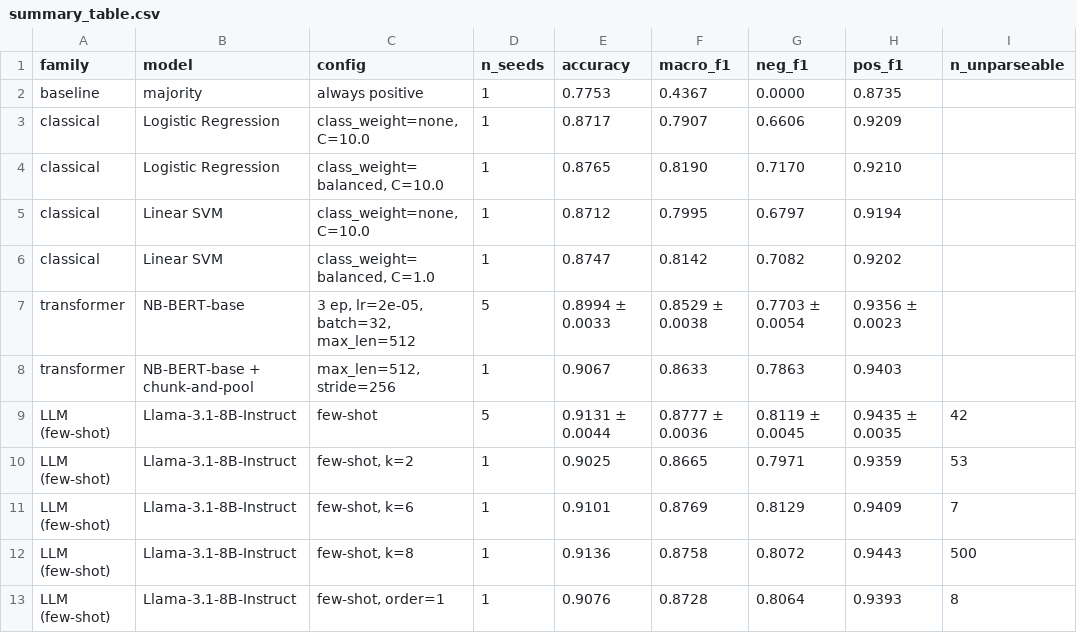
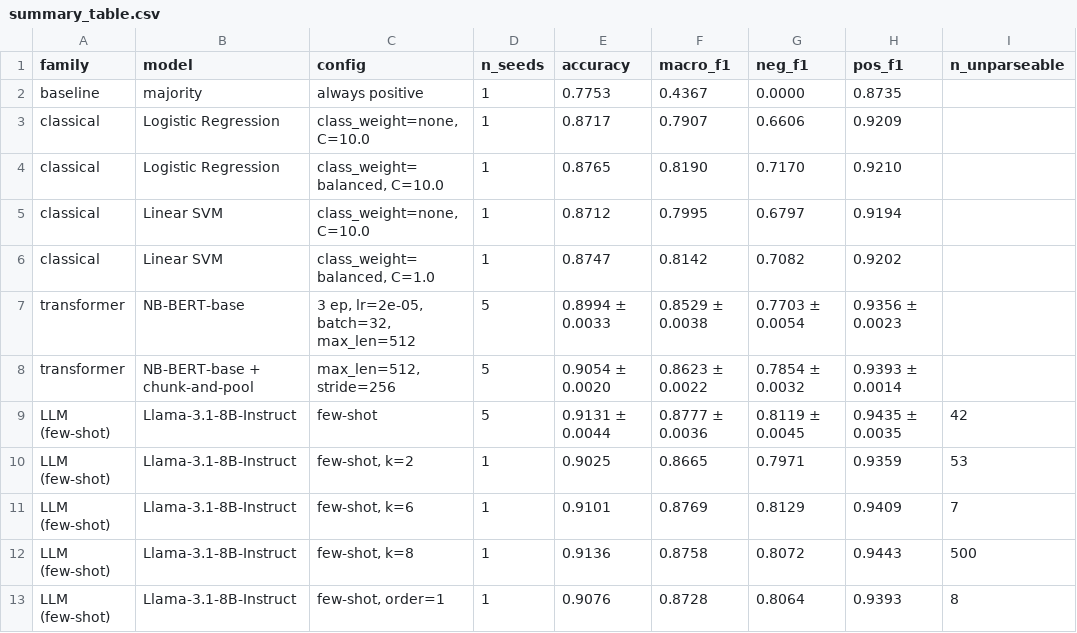
Before and after one commit to olejohanovreas/master, a CSV file: results/summary_table.csv, drawn as a sheet; only a part is shown.

Commit message:
Run chunk-and-pool across all five NB-BERT seeds
eval_nbbert_chunked.py now takes --seed; aggregate_metrics.py picks up
all nbbert_chunked*.json files and reports mean ± std.

Multi-seed chunk-and-pool result: 0.9054 ± 0.0020 accuracy,
0.8623 ± 0.0022 macro-F1, vs the standard fine-tune at 0.8994 ± 0.0033 /
0.8529 ± 0.0038. The +0.009 macro-F1 gain is consistent across seeds.

On the 1000+-word bin specifically, chunk-and-pool reaches 0.637 ± 0.026
vs the standard pipeline's 0.608 ± 0.020 — about +2.9 points on a noisy
bin (n=209). Llama-3.1-8B four-shot still leads at 0.702 on that bin and
0.8777 overall.

```diff
--- a/results/summary_table.csv
+++ b/results/summary_table.csv
@@ -7,3 +7,3 @@ classical,Linear SVM,"class_weight=balanced, C=1.0",1,0.8747,0.8142,0.7082,0.920
 transformer,NB-BERT-base,"3 ep, lr=2e-05, batch=32, max_len=512",5,0.8994 ± 0.0033,0.8529 ± 0.0038,0.7703 ± 0.0054,0.9356 ± 0.0023,
-transformer,NB-BERT-base + chunk-and-pool,"max_len=512, stride=256",1,0.9067,0.8633,0.7863,0.9403,
+transformer,NB-BERT-base + chunk-and-pool,"max_len=512, stride=256",5,0.9054 ± 0.0020,0.8623 ± 0.0022,0.7854 ± 0.0032,0.9393 ± 0.0014,
 LLM (few-shot),Llama-3.1-8B-Instruct,few-shot,5,0.9131 ± 0.0044,0.8777 ± 0.0036,0.8119 ± 0.0045,0.9435 ± 0.0035,42
```
Also changed, not shown: 8 other files.
